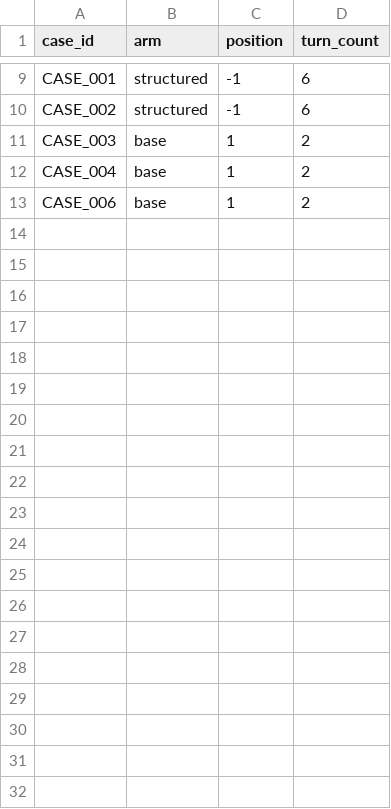
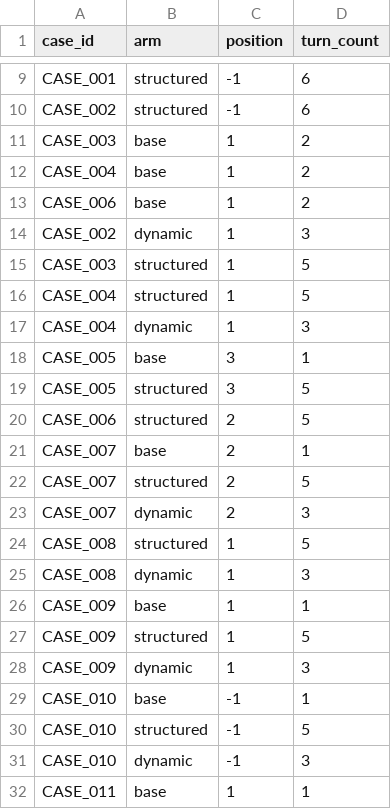
Before and after one commit to siddhivmd/SymptomAI, a CSV file: symptomcheck-mini/eval/results/results.csv, drawn as a sheet; only a part is shown, gaps mark what is left out; the diff covers the shown part only.

```diff
--- a/symptomcheck-mini/eval/results/results.csv
+++ b/symptomcheck-mini/eval/results/results.csv
@@ -13 +13,20 @@ CASE_004,base,1,2
 CASE_006,base,1,2
+CASE_002,dynamic,1,3
+CASE_003,structured,1,5
+CASE_004,structured,1,5
+CASE_004,dynamic,1,3
+CASE_005,base,3,1
+CASE_005,structured,3,5
+CASE_006,structured,2,5
+CASE_007,base,2,1
+CASE_007,structured,2,5
+CASE_007,dynamic,2,3
+CASE_008,structured,1,5
+CASE_008,dynamic,1,3
+CASE_009,base,1,1
+CASE_009,structured,1,5
+CASE_009,dynamic,1,3
+CASE_010,base,-1,1
+CASE_010,structured,-1,5
+CASE_010,dynamic,-1,3
+CASE_011,base,1,1
```
Also changed, not shown: 23 added rows elsewhere in this file, 2 other files.
